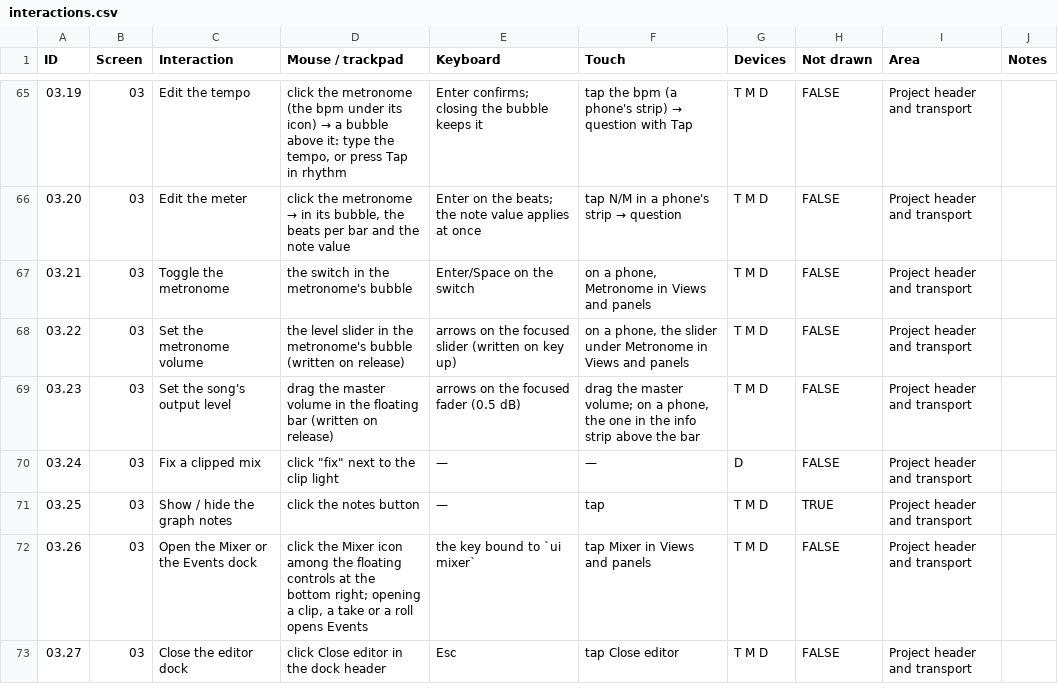
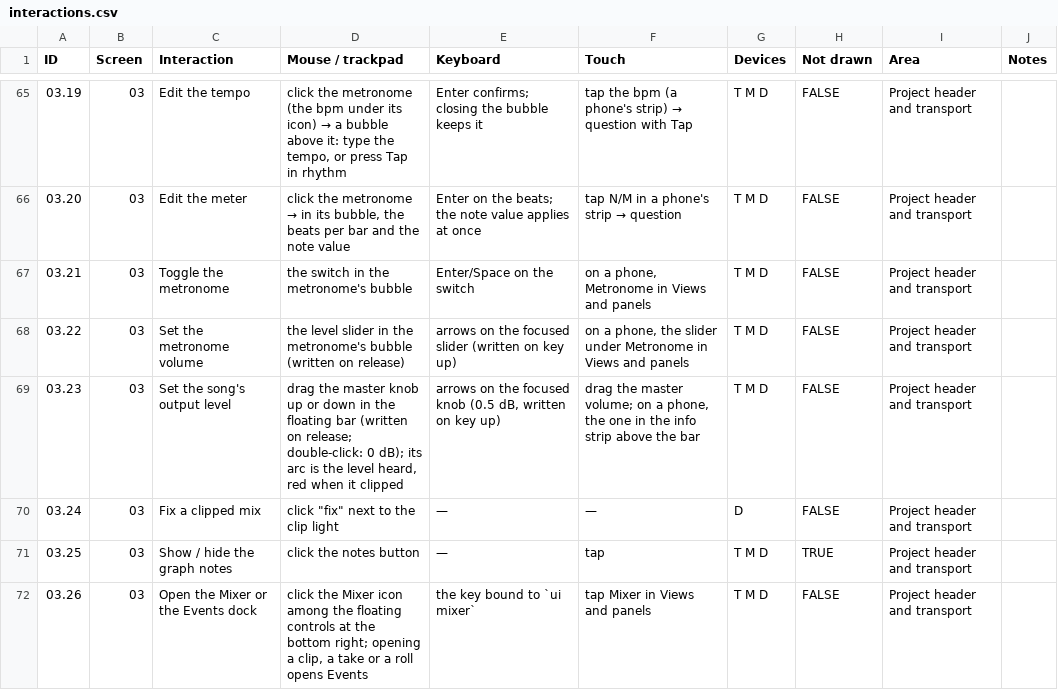
Before and after one commit to fredericlb/k7-daw, a CSV file: apps/k7-daw-frontend/docs/interactions/interactions.csv, drawn as a sheet; only a part is shown, gaps mark what is left out; the shorter side is filled out with more unchanged rows.

```diff
--- a/apps/k7-daw-frontend/docs/interactions/interactions.csv
+++ b/apps/k7-daw-frontend/docs/interactions/interactions.csv
@@ -68,3 +68,3 @@ ID,Screen,Interaction,Mouse / trackpad,Keyboard,Touch,Devices,Not drawn,Area,Not
 03.22,03,Set the metronome volume,the level slider in the metronome's bubble (written on release),arrows on the focused slider (written on key up),"on a phone, the slider under Metronome in Views and panels",T M D,FALSE,Project header and transport,
-03.23,03,Set the song's output level,drag the master volume in the floating bar (written on release),arrows on the focused fader (0.5 dB),"drag the master volume; on a phone, the one in the info strip above the bar",T M D,FALSE,Project header and transport,
+03.23,03,Set the song's output level,"drag the master knob up or down in the floating bar (written on release; double-click: 0 dB); its arc is the level heard, red when it clipped","arrows on the focused knob (0.5 dB, written on key up)","drag the master volume; on a phone, the one in the info strip above the bar",T M D,FALSE,Project header and transport,
 03.24,03,Fix a clipped mix,"click ""fix"" next to the clip light",—,—,D,FALSE,Project header and transport,
```
Also changed, not shown: 4 other files.
